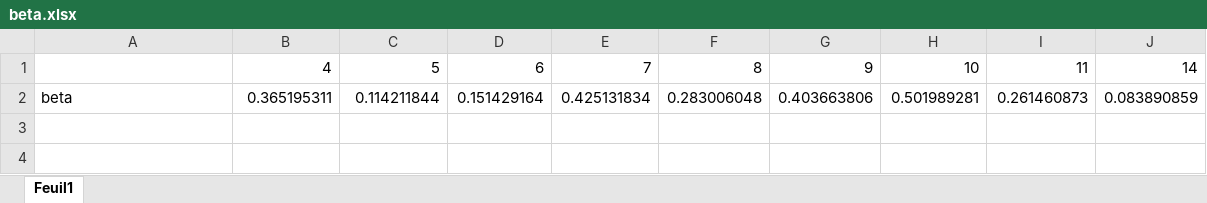
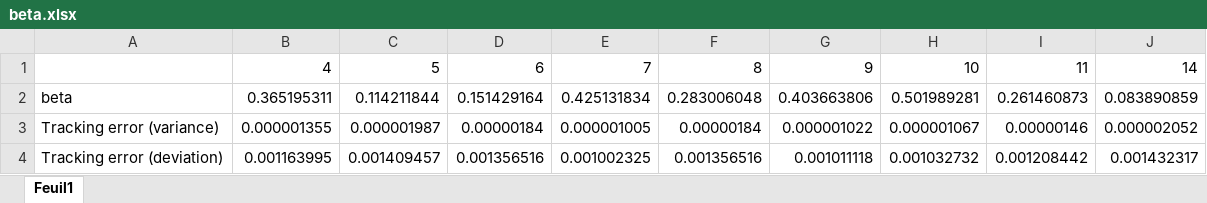
Before and after one commit to victorsouza89/project_finance_ST7, an Excel workbook: beta.xlsx, sheet Feuil1, drawn as a sheet; values as stored, in another font and other column widths than the file's, no borders; the diff names each change by its address in the sheet, - before the commit and + after, or states it on an @@ line.

Commit message:
tracking error

```diff
--- a/beta.xlsx (sheet Feuil1)
+++ b/beta.xlsx (sheet Feuil1)
+row 3: Tracking error (variance) | 0.000001355 | 0.000001987 | 0.00000184 | 0.000001005 | 0.00000184 | 0.000001022 | 0.000001067 | 0.00000146 | 0.000002052
+row 4: Tracking error (deviation) | 0.001163995 | 0.001409457 | 0.001356516 | 0.001002325 | 0.001356516 | 0.001011118 | 0.001032732 | 0.001208442 | 0.001432317
```
Also changed, not shown: 3 other files.
